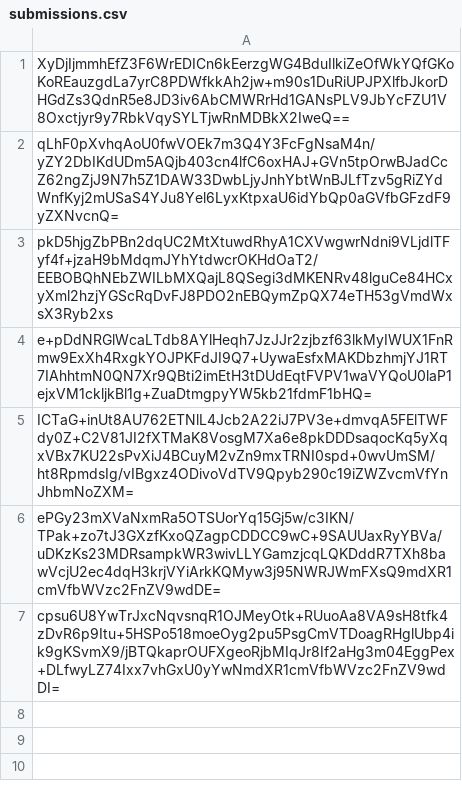
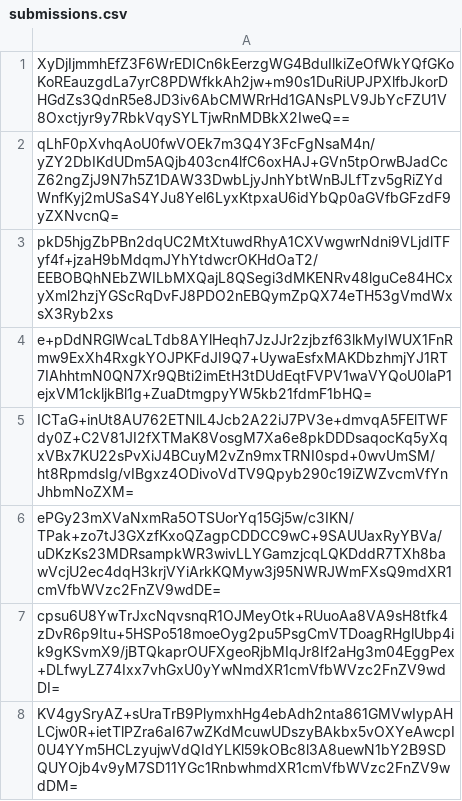
Before and after one commit to pwn2winctf/2019submissions, a CSV file: 6/4d6/c71cd1c98a3bae78de261f44f799a381983297c486789539e536dcdf64a1/submissions.csv, drawn as a sheet; the diff names each change by its address in the sheet, - before the commit and + after, or states it on an @@ line.

Commit message:
Proof: found flag for future_message_pt3

```diff
--- a/6/4d6/c71cd1c98a3bae78de261f44f799a381983297c486789539e536dcdf64a1/submissions.csv
+++ b/6/4d6/c71cd1c98a3bae78de261f44f799a381983297c486789539e536dcdf64a1/submissions.csv
+row 8: KV4gySryAZ+sUraTrB9PlymxhHg4ebAdh2nta861GMVwIypAHLCjw0R+ietTlPZra6aI67wZKdMcuwUDszyBAkbx5vOXYeAwcpI0U4YYm5HCLzyujwVdQIdYLKl59kOBc8l3A8uewN1bY2B9SDQUYOjb4v9yM7SD11YGc1RnbwhmdXR1cmVfbWVzc2FnZV9wdDM=
```
